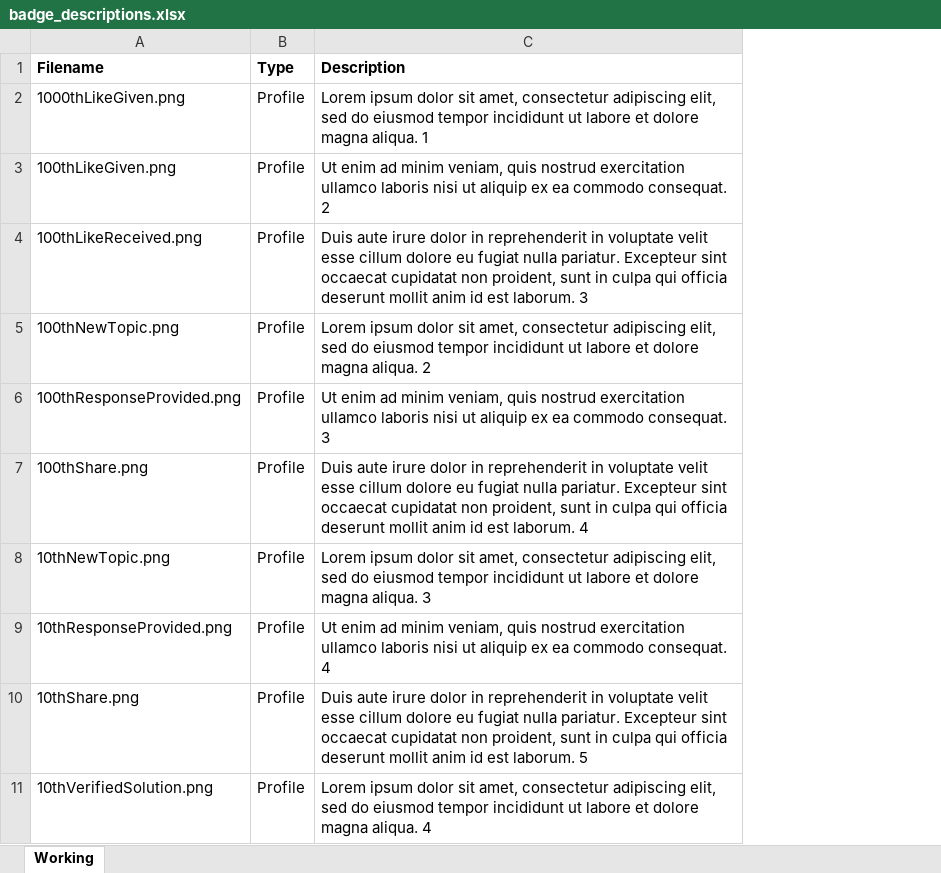
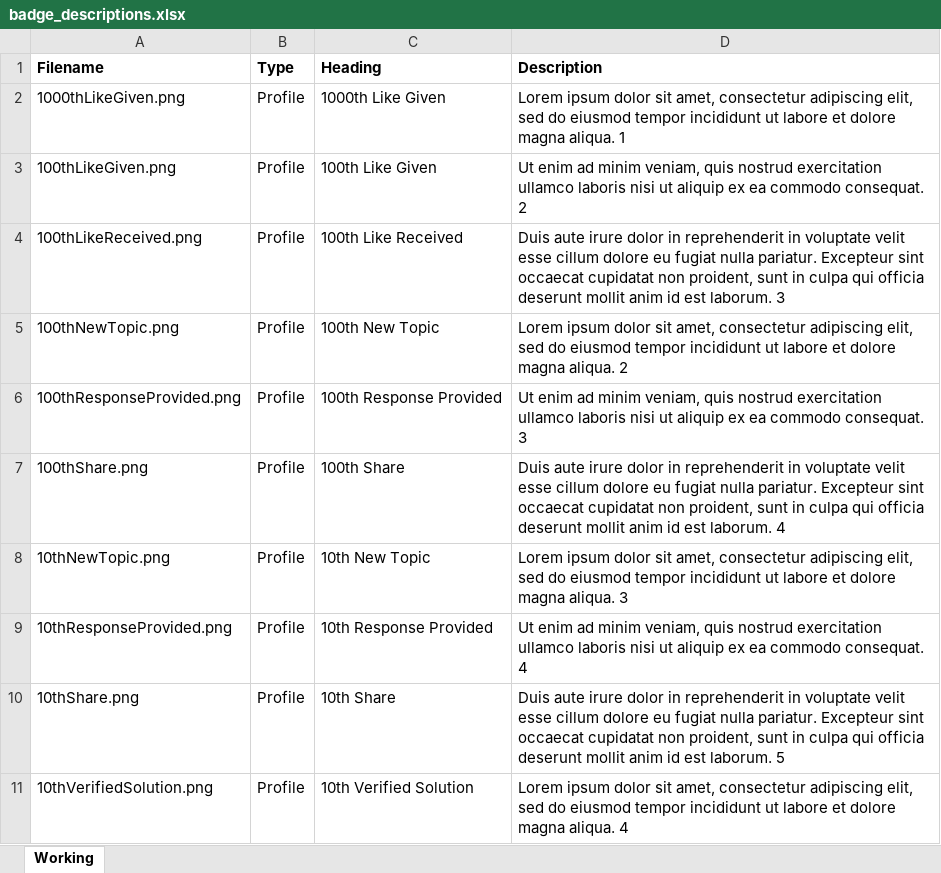
Before and after one commit to bb-jakespirek/bb-badges, an Excel workbook: badge_descriptions.xlsx, sheet Working, drawn as a sheet; only a part is shown; values as stored, in another font and other column widths than the file's, no borders; conditional formats not drawn; the diff names each change by its address in the sheet, - before the commit and + after, or states it on an @@ line.

Commit message:
Updated the headings/titles
Updated the script to include headings from the Excel file.

```diff
--- a/badge_descriptions.xlsx (sheet Working)
+++ b/badge_descriptions.xlsx (sheet Working)
+column C (Heading), rows 2-11: 1000th Like Given | 100th Like Given | 100th Like Received | 100th New Topic | 100th Response Provided | 100th Share | 10th New Topic | 10th Response Provided | 10th Share | 10th Verified Solution
```
Also changed, not shown: 3 other files.
